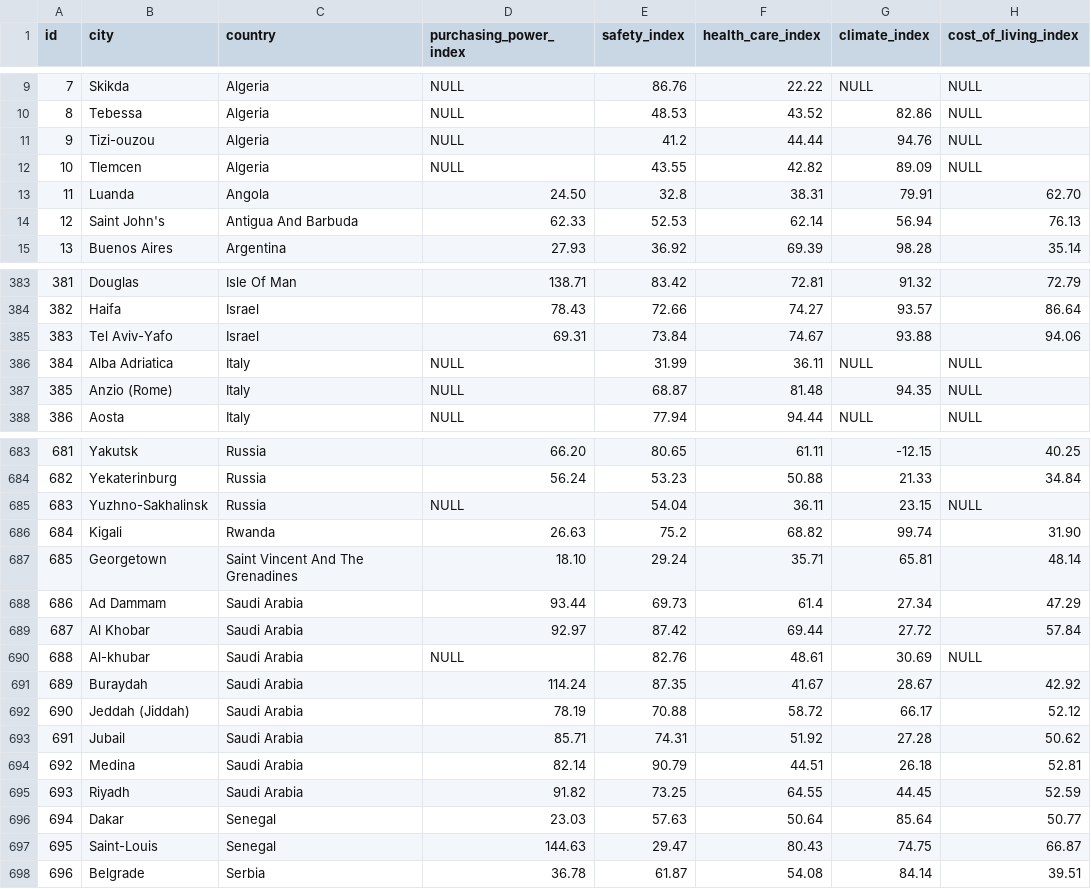
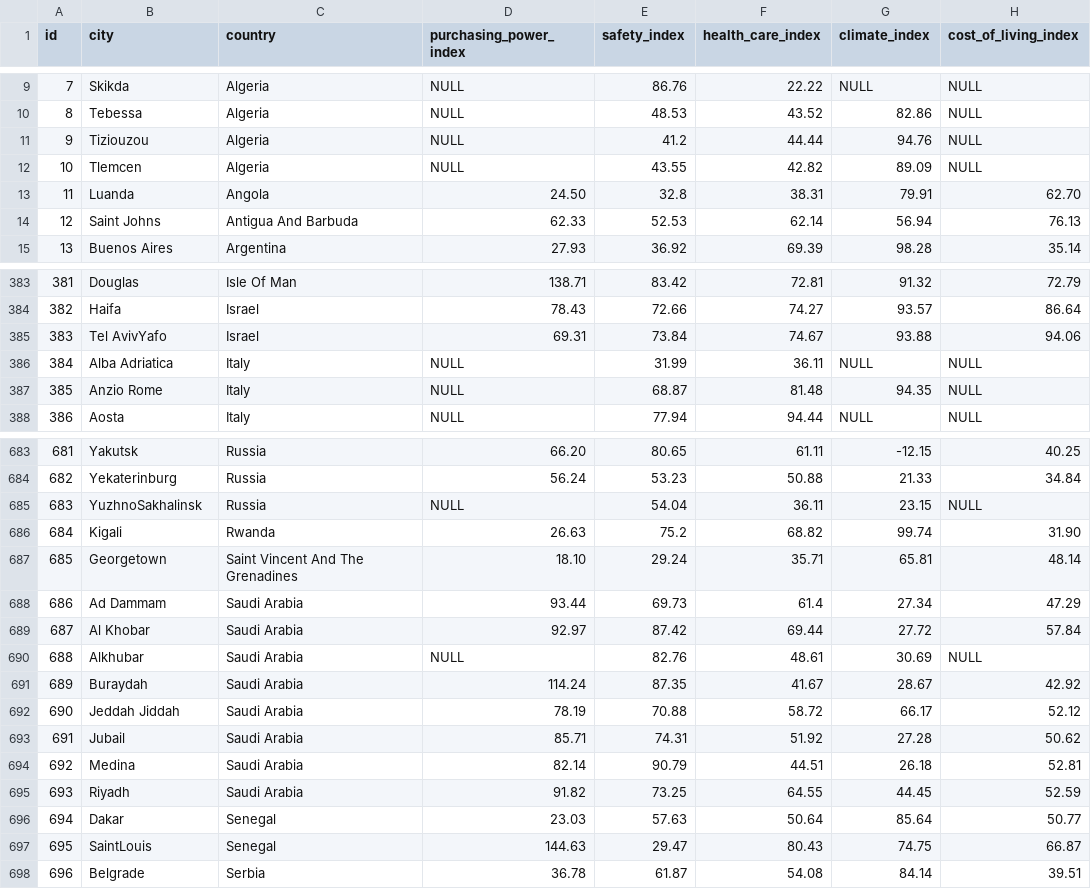
Before and after one commit to PicoloGroup/DB-FindMyMasters, a CSV file: data-version2/clean/cities_clean.csv, drawn as a sheet; only a part is shown, gaps mark what is left out; the diff covers the shown part only; the diff names each change by its address in the sheet, - before the commit and + after, or states it on an @@ line.

Commit message:
feat: clean cities and universities

```diff
--- a/data-version2/clean/cities_clean.csv
+++ b/data-version2/clean/cities_clean.csv
-B11 (city): Tizi-ouzou
+B11 (city): Tiziouzou
-B14 (city): Saint John's
+B14 (city): Saint Johns
-B385 (city): Tel Aviv-Yafo
+B385 (city): Tel AvivYafo
-B387 (city): Anzio (Rome)
+B387 (city): Anzio Rome
-B685 (city): Yuzhno-Sakhalinsk
+B685 (city): YuzhnoSakhalinsk
-B690 (city): Al-khubar
+B690 (city): Alkhubar
-B692 (city): Jeddah (Jiddah)
+B692 (city): Jeddah Jiddah
-B697 (city): Saint-Louis
+B697 (city): SaintLouis
```
Also changed, not shown: 16 edited cells elsewhere in this file, 4 other files.
